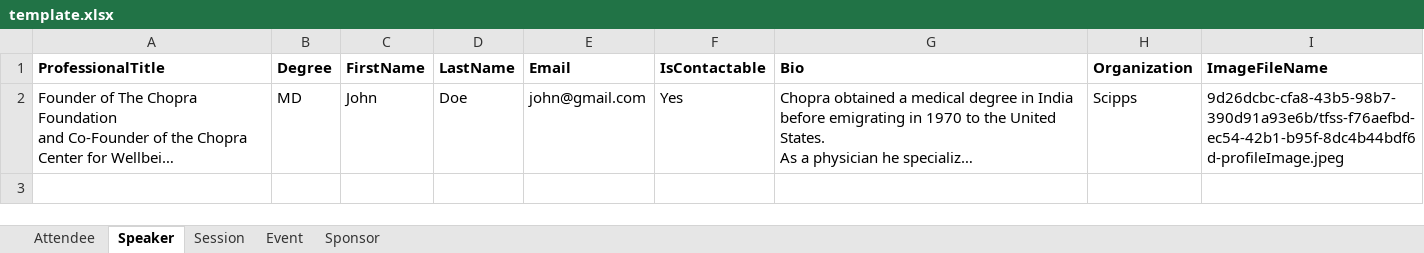
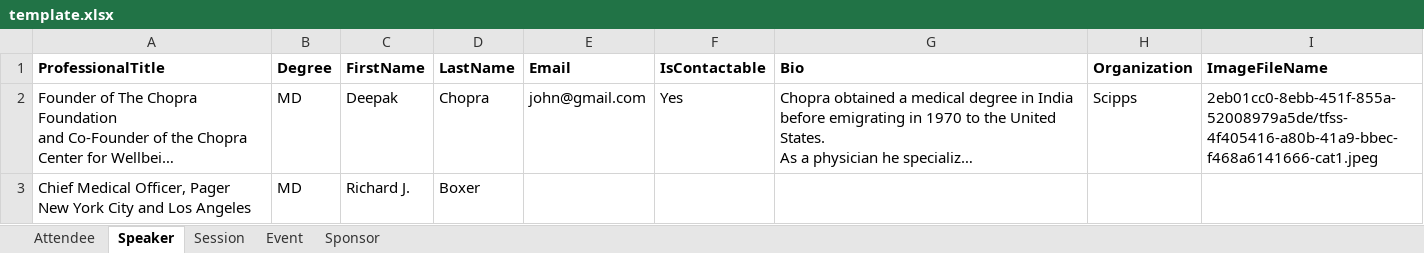
Before and after one commit to alexhgian/express-xlsx-to-parse, an Excel workbook: uploads/template.xlsx, sheet Speaker, drawn as a sheet; long unchanged cells end in …; values as stored, in another font and other column widths than the file's, no borders; ↵ is a line break in a cell; the diff names each change by its address in the sheet, - before the commit and + after, or states it on an @@ line.

```diff
--- a/uploads/template.xlsx (sheet Speaker)
+++ b/uploads/template.xlsx (sheet Speaker)
-C2 (FirstName): John
+C2 (FirstName): Deepak
-D2 (LastName): Doe
+D2 (LastName): Chopra
-I2 (ImageFileName): 9d26dcbc-cfa8-43b5-98b7-390d91a93e6b/tfss-f76aefbd-ec54-42b1-b95f-8dc4b44bdf6d-profileImage.jpeg
+I2 (ImageFileName): 2eb01cc0-8ebb-451f-855a-52008979a5de/tfss-4f405416-a80b-41a9-bbec-f468a6141666-cat1.jpeg
+row 3: Chief Medical Officer, Pager ↵ New York City and Los Angeles | MD | Richard J. | Boxer
```
Also changed, not shown: sheet Sponsor, sheet Attendee, sheet Event, 23 other files.
